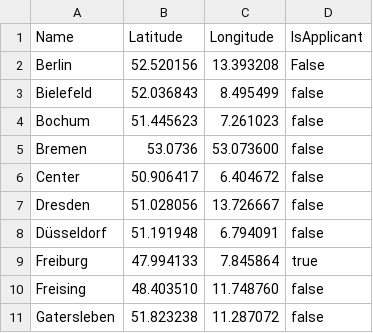
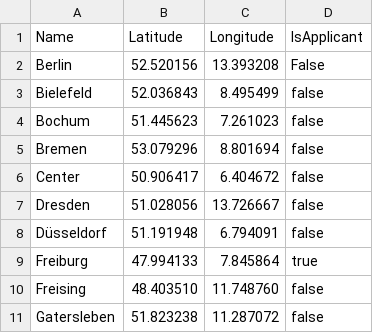
Before and after one commit to nfdi4plants/nfdi4plants.github.io, a CSV file: src/assets/data/places.csv, drawn as a sheet; only a part is shown; the diff names each change by its address in the sheet, - before the commit and + after, or states it on an @@ line.

```diff
--- a/src/assets/data/places.csv
+++ b/src/assets/data/places.csv
-B5 (Latitude): 53.0736
+B5 (Latitude): 53.079296
-C5 (Longitude): 53.073600
+C5 (Longitude): 8.801694
```
Also changed, not shown: src/assets/data/institutions.csv, src/assets/data/participants.csv.
